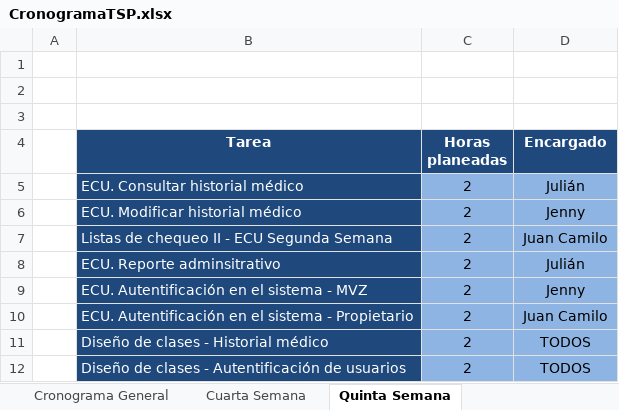
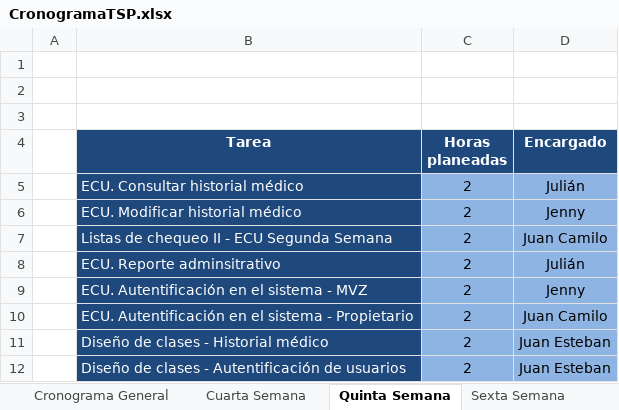
Before and after one commit to guatajuk/hospitalVeterinario, an Excel workbook: documentos/General/CronogramaTSP.xlsx, sheet Quinta Semana, drawn as a sheet; values as stored, in another font and other column widths than the file's, no borders; the diff names each change by its address in the sheet, - before the commit and + after, or states it on an @@ line.

```diff
--- a/documentos/General/CronogramaTSP.xlsx (sheet Quinta Semana)
+++ b/documentos/General/CronogramaTSP.xlsx (sheet Quinta Semana)
+sheet tab: Sexta Semana
-D11:D12 (Encargado): TODOS
+D11:D12 (Encargado): Juan Esteban
```
Also changed, not shown: sheet Cronograma General, sheet Cuarta Semana, formulas that keep their value, 4 other files.
